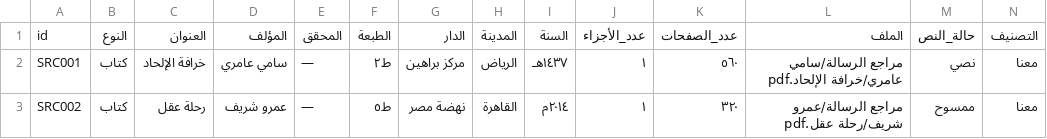
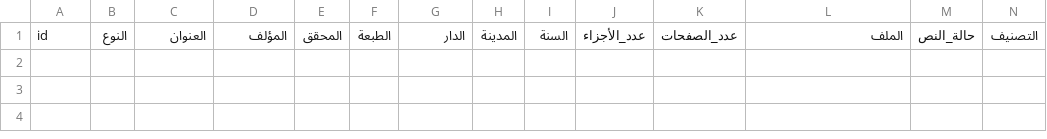
Before and after one commit to ashwag53553-ux/-, a TSV file: source_registry/registry.tsv, drawn as a sheet; only a part is shown; rows hold the shown columns only; the diff names each change by its address in the sheet, - before the commit and + after, or states it on an @@ line.

```diff
--- a/source_registry/registry.tsv
+++ b/source_registry/registry.tsv
-row 2: SRC001 | كتاب | خرافة الإلحاد | سامي عامري | — | ط٢ | مركز براهين | الرياض | ١٤٣٧هـ | ١ | ٥٦٠ | مراجع الرسالة/سامي عامري/خرافة الإلحاد.pdf | نصي | معنا
-row 3: SRC002 | كتاب | رحلة عقل | عمرو شريف | — | ط٥ | نهضة مصر | القاهرة | ٢٠١٤م | ١ | ٣٢٠ | مراجع الرسالة/عمرو شريف/رحلة عقل.pdf | ممسوح | معنا
```
Also changed, not shown: 3 other files.
